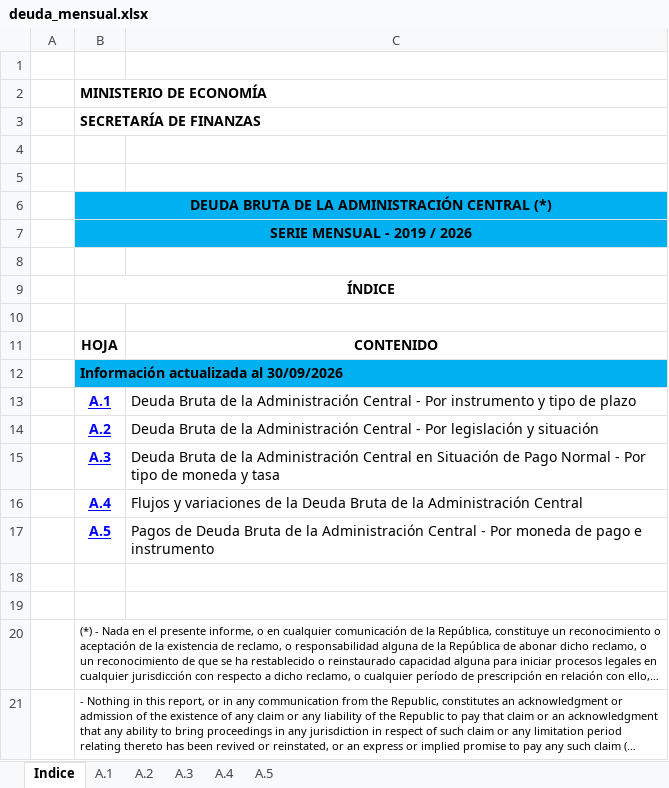
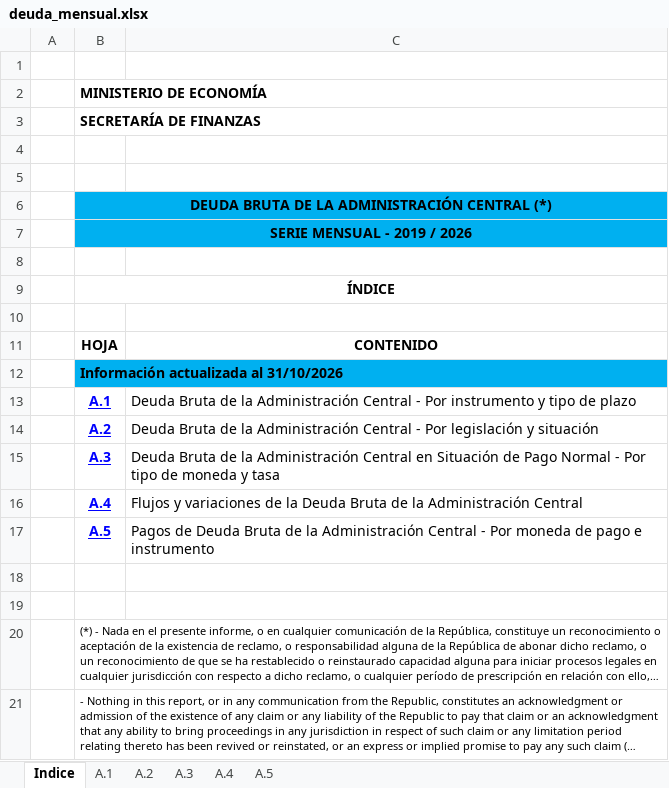
Before and after one commit to nicosauriorex/primerolosdatos, an Excel workbook: datos/cache/deuda_mensual.xlsx, sheet Indice, drawn as a sheet; long unchanged cells end in …; values as stored, in another font and other column widths than the file's, no borders; the diff names each change by its address in the sheet, - before the commit and + after, or states it on an @@ line.

```diff
--- a/datos/cache/deuda_mensual.xlsx (sheet Indice)
+++ b/datos/cache/deuda_mensual.xlsx (sheet Indice)
-B12: Información actualizada al 30/09/2026
+B12: Información actualizada al 31/10/2026
```
Also changed, not shown: sheet A.1, sheet A.3, sheet A.5, sheet A.4, sheet A.2, formulas that keep their value, 17 other files.
